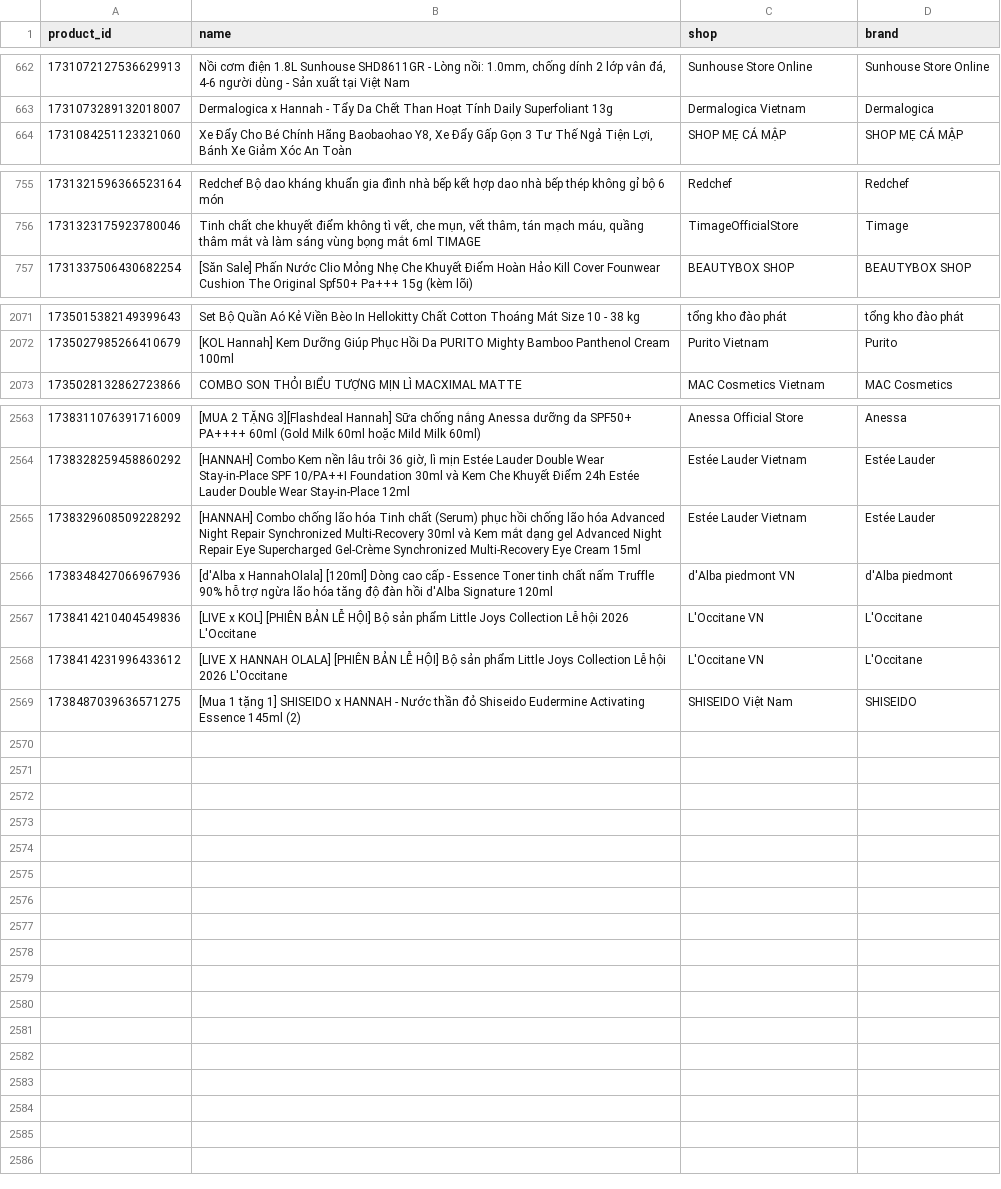
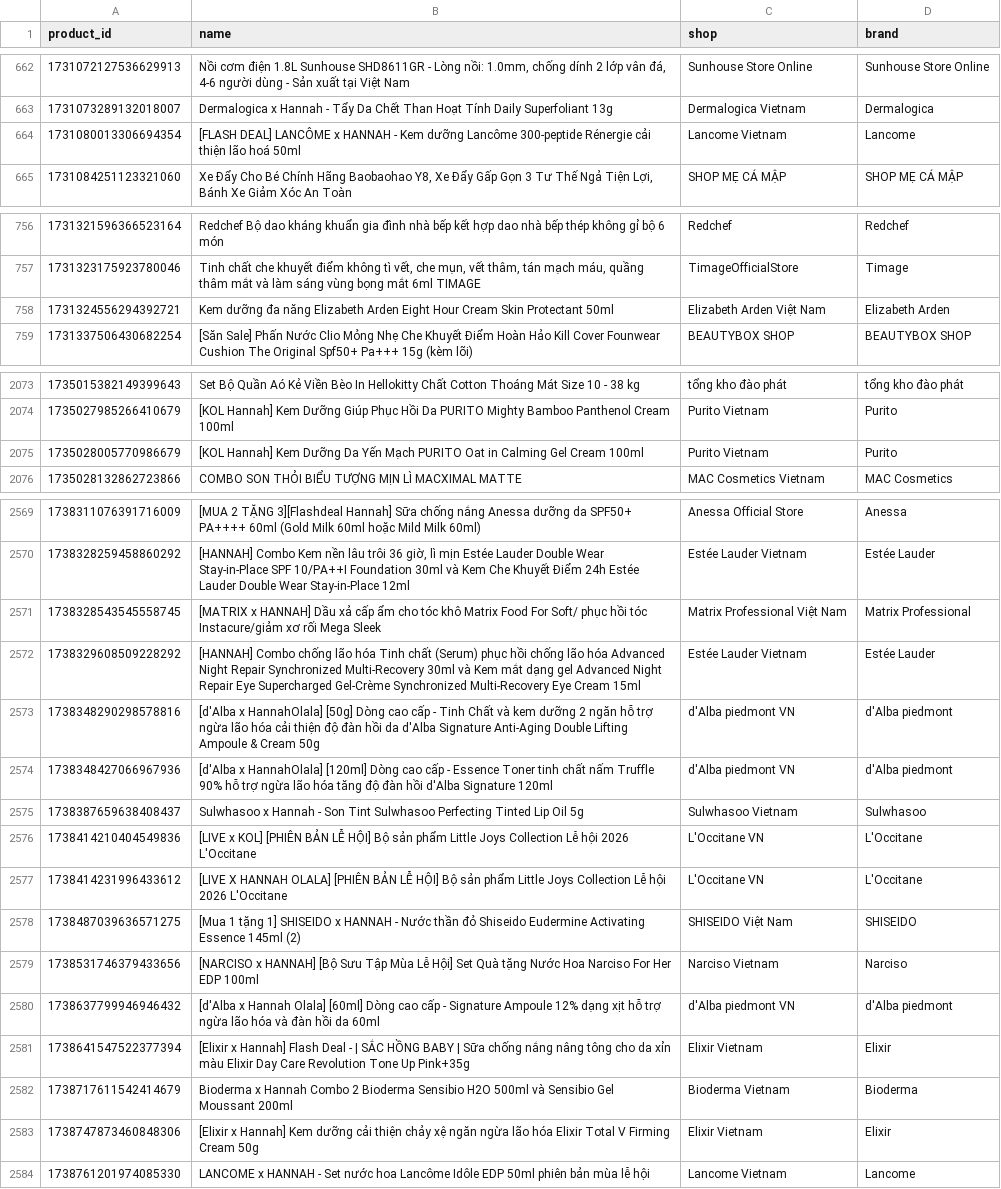
Before and after one commit to vynguyen-HO/ezs-dashboard, a CSV file: tiktok/data/products.csv, drawn as a sheet; only a part is shown, gaps mark what is left out; the diff covers the shown part only; the diff names each change by its address in the sheet, - before the commit and + after, or states it on an @@ line.

```diff
--- a/tiktok/data/products.csv
+++ b/tiktok/data/products.csv
+row 664: 1731080013306694354 | [FLASH DEAL] LANCÔME x HANNAH - Kem dưỡng Lancôme 300-peptide Rénergie cải thiện lão hoá 50ml | Lancome Vietnam | Lancome
+row 758: 1731324556294392721 | Kem dưỡng đa năng Elizabeth Arden Eight Hour Cream Skin Protectant 50ml | Elizabeth Arden Việt Nam | Elizabeth Arden
+row 2075: 1735028005770986679 | [KOL Hannah] Kem Dưỡng Da Yến Mạch PURITO Oat in Calming Gel Cream 100ml | Purito Vietnam | Purito
+row 2571: 1738328543545558745 | [MATRIX x HANNAH] Dầu xả cấp ẩm cho tóc khô Matrix Food For Soft/ phục hồi tóc Instacure/giảm xơ rối Mega Sleek | Matrix Professional Việt Nam | Matrix Professional
+row 2573: 1738348290298578816 | [d'Alba x HannahOlala] [50g] Dòng cao cấp - Tinh Chất và kem dưỡng 2 ngăn hỗ trợ ngừa lão hóa cải thiện độ đàn hồi da d'Alba Signature Anti-Aging Double Lifting Ampoule & Cream 50g | d'Alba piedmont VN | d'Alba piedmont
+row 2575: 1738387659638408437 | Sulwhasoo x Hannah - Son Tint Sulwhasoo Perfecting Tinted Lip Oil 5g | Sulwhasoo Vietnam | Sulwhasoo
+row 2579: 1738531746379433656 | [NARCISO x HANNAH] [Bộ Sưu Tập Mùa Lễ Hội] Set Quà tặng Nước Hoa Narciso For Her EDP 100ml | Narciso Vietnam | Narciso
+row 2580: 1738637799946946432 | [d'Alba x Hannah Olala] [60ml] Dòng cao cấp - Signature Ampoule 12% dạng xịt hỗ trợ ngừa lão hóa và đàn hồi da 60ml | d'Alba piedmont VN | d'Alba piedmont
+row 2581: 1738641547522377394 | [Elixir x Hannah] Flash Deal - | SẮC HỒNG BABY | Sữa chống nắng nâng tông cho da xỉn màu Elixir Day Care Revolution Tone Up Pink+35g | Elixir Vietnam | Elixir
+row 2582: 1738717611542414679 | Bioderma x Hannah Combo 2 Bioderma Sensibio H2O 500ml và Sensibio Gel Moussant 200ml | Bioderma Vietnam | Bioderma
+row 2583: 1738747873460848306 | [Elixir x Hannah] Kem dưỡng cải thiện chảy xệ ngăn ngừa lão hóa Elixir Total V Firming Cream 50g | Elixir Vietnam | Elixir
+row 2584: 1738761201974085330 | LANCOME x HANNAH - Set nước hoa Lancôme Idôle EDP 50ml phiên bản mùa lễ hội | Lancome Vietnam | Lancome
```
Also changed, not shown: 3 added rows elsewhere in this file, shopee/data/live_overview_daily.csv, tiktok/data/live_sessions.csv, 7 other files.
